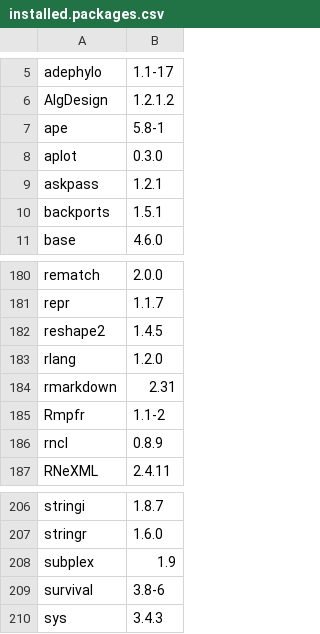
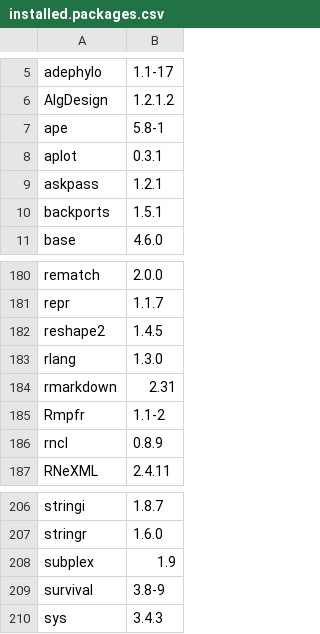
Before and after one commit to anoban/wsu, a CSV file: installed.packages.csv, drawn as a sheet; only a part is shown, gaps mark what is left out.

Commit message:
modified:   R/notebooks/houwiesummary.ipynb 	new file:   data/chapter2/ModelAvgParams_1301sp_250sims.csv 	modified:   installed.packages.csv 	modified:   notebooks/chapter_02/plotsR.ipynb

```diff
--- a/installed.packages.csv
+++ b/installed.packages.csv
@@ -7,3 +7,3 @@
 "ape","5.8-1"
-"aplot","0.3.0"
+"aplot","0.3.1"
 "askpass","1.2.1"
@@ -182,3 +182,3 @@
 "reshape2","1.4.5"
-"rlang","1.2.0"
+"rlang","1.3.0"
 "rmarkdown","2.31"
@@ -208,3 +208,3 @@
 "subplex","1.9"
-"survival","3.8-6"
+"survival","3.8-9"
 "sys","3.4.3"
```
Also changed, not shown: 3 other files.
